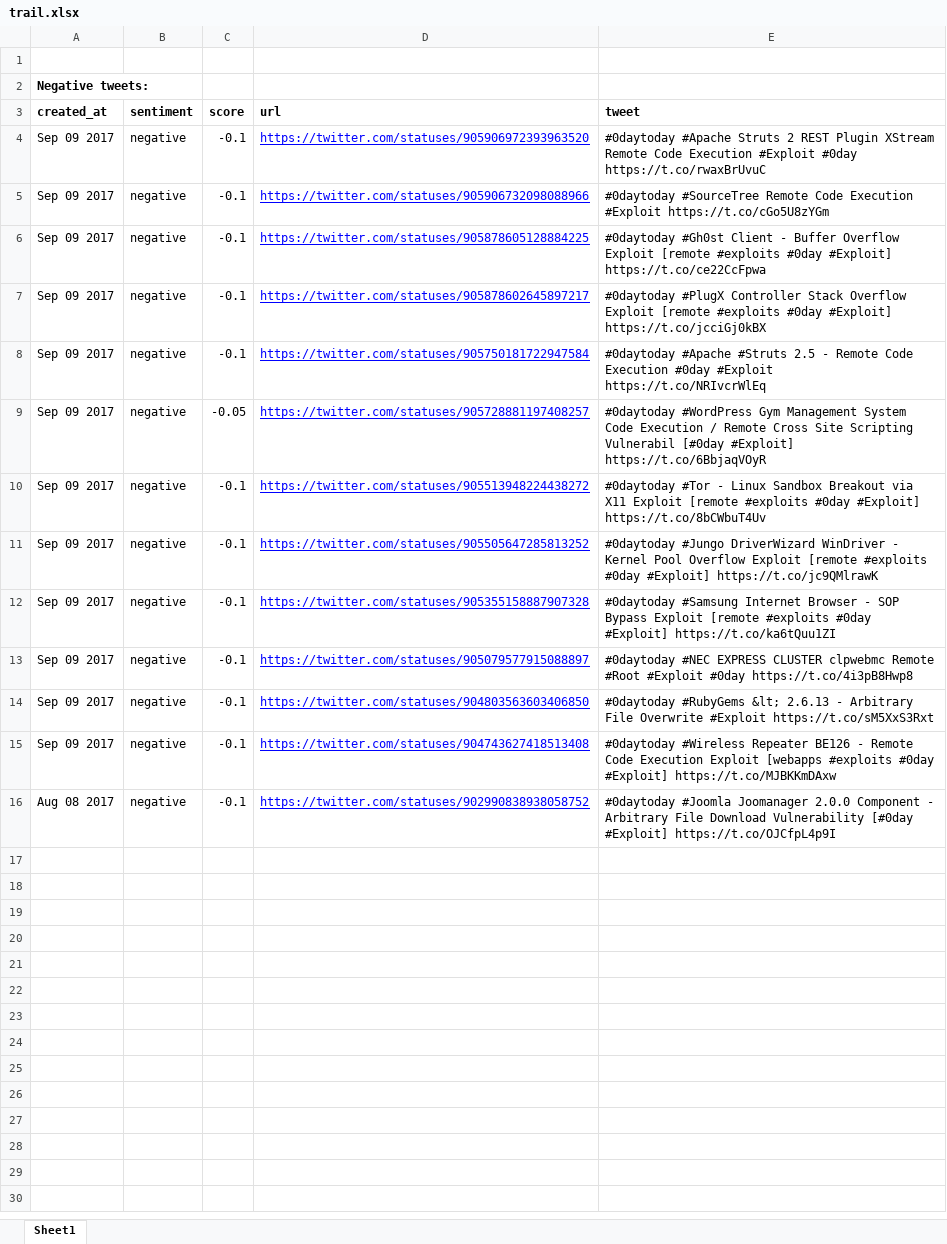
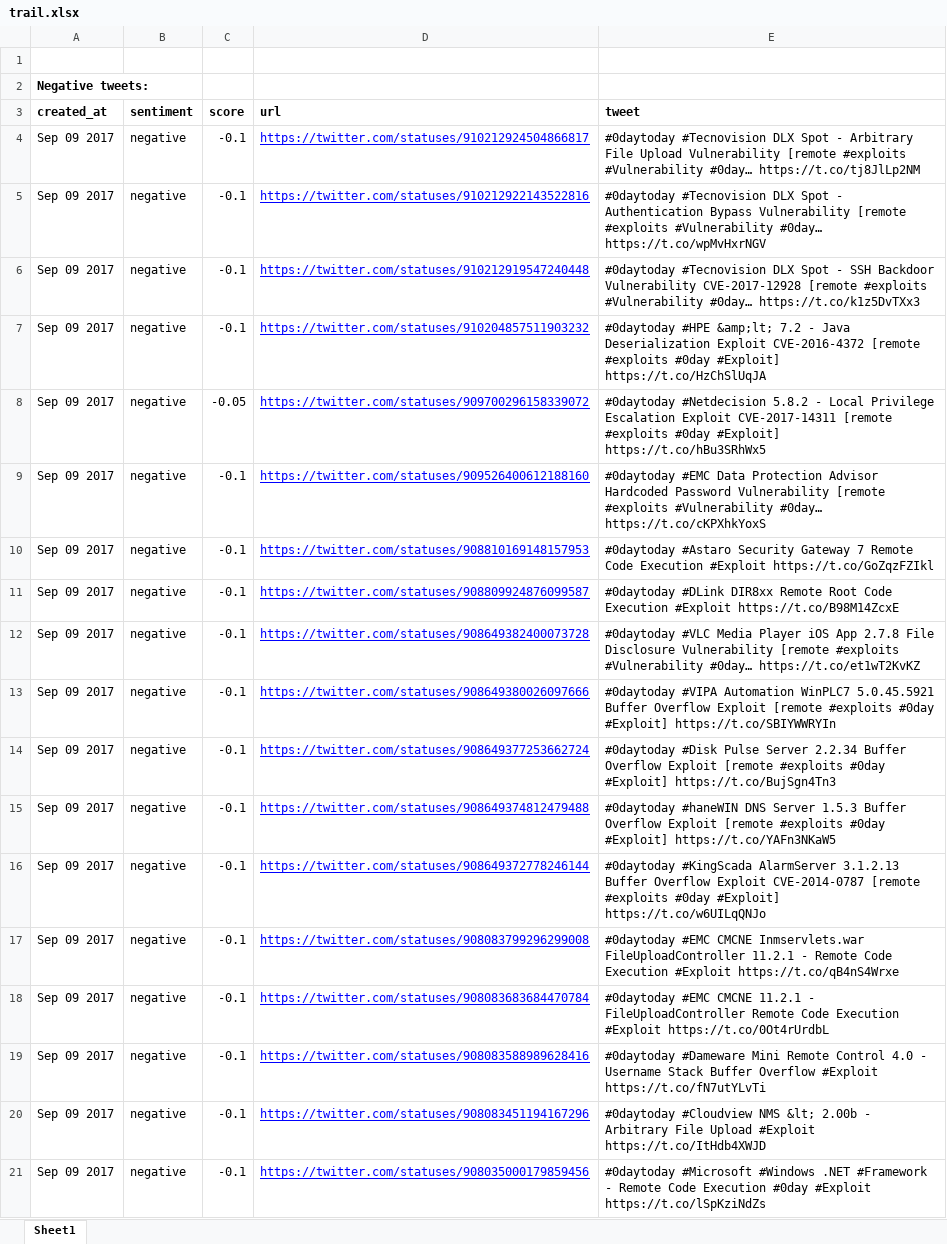
Before and after one commit to tabi123/socialdashboard, an Excel workbook: trail.xlsx, sheet Sheet1, drawn as a sheet; values as stored, in another font and other column widths than the file's, no borders; addresses are those after the commit; the diff names each change by its address in the sheet, - before the commit and + after, or states it on an @@ line.

```diff
--- a/trail.xlsx (sheet Sheet1)
+++ b/trail.xlsx (sheet Sheet1)
-D4 (url): https://twitter.com/statuses/905906972393963520
+D4 (url): https://twitter.com/statuses/910212924504866817
-E4 (tweet): #0daytoday #Apache Struts 2 REST Plugin XStream Remote Code Execution #Exploit #0day https://t.co/rwaxBrUvuC
+E4 (tweet): #0daytoday #Tecnovision DLX Spot - Arbitrary File Upload Vulnerability [remote #exploits #Vulnerability #0day… https://t.co/tj8JlLp2NM
-D5 (url): https://twitter.com/statuses/905906732098088966
+D5 (url): https://twitter.com/statuses/910212922143522816
-E5 (tweet): #0daytoday #SourceTree Remote Code Execution #Exploit https://t.co/cGo5U8zYGm
+E5 (tweet): #0daytoday #Tecnovision DLX Spot - Authentication Bypass Vulnerability [remote #exploits #Vulnerability #0day… https://t.co/wpMvHxrNGV
+row 6: Sep 09 2017 | negative | -0.1 | https://twitter.com/statuses/910212919547240448 | #0daytoday #Tecnovision DLX Spot - SSH Backdoor Vulnerability CVE-2017-12928 [remote #exploits #Vulnerability #0day… https://t.co/k1z5DvTXx3
-D7 (url): https://twitter.com/statuses/905878605128884225
+D7 (url): https://twitter.com/statuses/910204857511903232
-E7 (tweet): #0daytoday #Gh0st Client - Buffer Overflow Exploit [remote #exploits #0day #Exploit] https://t.co/ce22CcFpwa
+E7 (tweet): #0daytoday #HPE &amp;lt; 7.2 - Java Deserialization Exploit CVE-2016-4372 [remote #exploits #0day #Exploit] https://t.co/HzChSlUqJA
+row 8: Sep 09 2017 | negative | -0.05 | https://twitter.com/statuses/909700296158339072 | #0daytoday #Netdecision 5.8.2 - Local Privilege Escalation Exploit CVE-2017-14311 [remote #exploits #0day #Exploit] https://t.co/hBu3SRhWx5
-D9 (url): https://twitter.com/statuses/905878602645897217
+D9 (url): https://twitter.com/statuses/909526400612188160
-E9 (tweet): #0daytoday #PlugX Controller Stack Overflow Exploit [remote #exploits #0day #Exploit] https://t.co/jcciGj0kBX
+E9 (tweet): #0daytoday #EMC Data Protection Advisor Hardcoded Password Vulnerability [remote #exploits #Vulnerability #0day… https://t.co/cKPXhkYoxS
-D10 (url): https://twitter.com/statuses/905750181722947584
+D10 (url): https://twitter.com/statuses/908810169148157953
-E10 (tweet): #0daytoday #Apache #Struts 2.5 - Remote Code Execution #0day #Exploit https://t.co/NRIvcrWlEq
+E10 (tweet): #0daytoday #Astaro Security Gateway 7 Remote Code Execution #Exploit https://t.co/GoZqzFZIkl
-C11 (score): -0.05
+C11 (score): -0.1
-D11 (url): https://twitter.com/statuses/905728881197408257
+D11 (url): https://twitter.com/statuses/908809924876099587
-E11 (tweet): #0daytoday #WordPress Gym Management System Code Execution / Remote Cross Site Scripting Vulnerabil [#0day #Exploit] https://t.co/6BbjaqVOyR
+E11 (tweet): #0daytoday #DLink DIR8xx Remote Root Code Execution #Exploit https://t.co/B98M14ZcxE
-D12 (url): https://twitter.com/statuses/905513948224438272
+D12 (url): https://twitter.com/statuses/908649382400073728
-E12 (tweet): #0daytoday #Tor - Linux Sandbox Breakout via X11 Exploit [remote #exploits #0day #Exploit] https://t.co/8bCWbuT4Uv
+E12 (tweet): #0daytoday #VLC Media Player iOS App 2.7.8 File Disclosure Vulnerability [remote #exploits #Vulnerability #0day… https://t.co/et1wT2KvKZ
+row 13: Sep 09 2017 | negative | -0.1 | https://twitter.com/statuses/908649380026097666 | #0daytoday #VIPA Automation WinPLC7 5.0.45.5921 Buffer Overflow Exploit [remote #exploits #0day #Exploit] https://t.co/SBIYWWRYIn
-D14 (url): https://twitter.com/statuses/905505647285813252
+D14 (url): https://twitter.com/statuses/908649377253662724
-E14 (tweet): #0daytoday #Jungo DriverWizard WinDriver - Kernel Pool Overflow Exploit [remote #exploits #0day #Exploit] https://t.co/jc9QMlrawK
+E14 (tweet): #0daytoday #Disk Pulse Server 2.2.34 Buffer Overflow Exploit [remote #exploits #0day #Exploit] https://t.co/BujSgn4Tn3
-D15 (url): https://twitter.com/statuses/905355158887907328
+D15 (url): https://twitter.com/statuses/908649374812479488
-E15 (tweet): #0daytoday #Samsung Internet Browser - SOP Bypass Exploit [remote #exploits #0day #Exploit] https://t.co/ka6tQuu1ZI
+E15 (tweet): #0daytoday #haneWIN DNS Server 1.5.3 Buffer Overflow Exploit [remote #exploits #0day #Exploit] https://t.co/YAFn3NKaW5
+row 16: Sep 09 2017 | negative | -0.1 | https://twitter.com/statuses/908649372778246144 | #0daytoday #KingScada AlarmServer 3.1.2.13 Buffer Overflow Exploit CVE-2014-0787 [remote #exploits #0day #Exploit] https://t.co/w6UILqQNJo
-D17 (url): https://twitter.com/statuses/905079577915088897
+D17 (url): https://twitter.com/statuses/908083799296299008
-E17 (tweet): #0daytoday #NEC EXPRESS CLUSTER clpwebmc Remote #Root #Exploit #0day https://t.co/4i3pB8Hwp8
+E17 (tweet): #0daytoday #EMC CMCNE Inmservlets.war FileUploadController 11.2.1 - Remote Code Execution #Exploit https://t.co/qB4nS4Wrxe
-D18 (url): https://twitter.com/statuses/904803563603406850
+D18 (url): https://twitter.com/statuses/908083683684470784
-E18 (tweet): #0daytoday #RubyGems &lt; 2.6.13 - Arbitrary File Overwrite #Exploit https://t.co/sM5XxS3Rxt
+E18 (tweet): #0daytoday #EMC CMCNE 11.2.1 - FileUploadController Remote Code Execution #Exploit https://t.co/0Ot4rUrdbL
+row 19: Sep 09 2017 | negative | -0.1 | https://twitter.com/statuses/908083588989628416 | #0daytoday #Dameware Mini Remote Control 4.0 - Username Stack Buffer Overflow #Exploit https://t.co/fN7utYLvTi
-D20 (url): https://twitter.com/statuses/904743627418513408
+D20 (url): https://twitter.com/statuses/908083451194167296
-E20 (tweet): #0daytoday #Wireless Repeater BE126 - Remote Code Execution Exploit [webapps #exploits #0day #Exploit] https://t.co/MJBKKmDAxw
+E20 (tweet): #0daytoday #Cloudview NMS &lt; 2.00b - Arbitrary File Upload #Exploit https://t.co/ItHdb4XWJD
-A21 (created_at): Aug 08 2017
+A21 (created_at): Sep 09 2017
-D21 (url): https://twitter.com/statuses/902990838938058752
+D21 (url): https://twitter.com/statuses/908035000179859456
-E21 (tweet): #0daytoday #Joomla Joomanager 2.0.0 Component - Arbitrary File Download Vulnerability [#0day #Exploit] https://t.co/OJCfpL4p9I
+E21 (tweet): #0daytoday #Microsoft #Windows .NET #Framework - Remote Code Execution #0day #Exploit https://t.co/lSpKziNdZs
```
Also changed, not shown: 2 other files.
